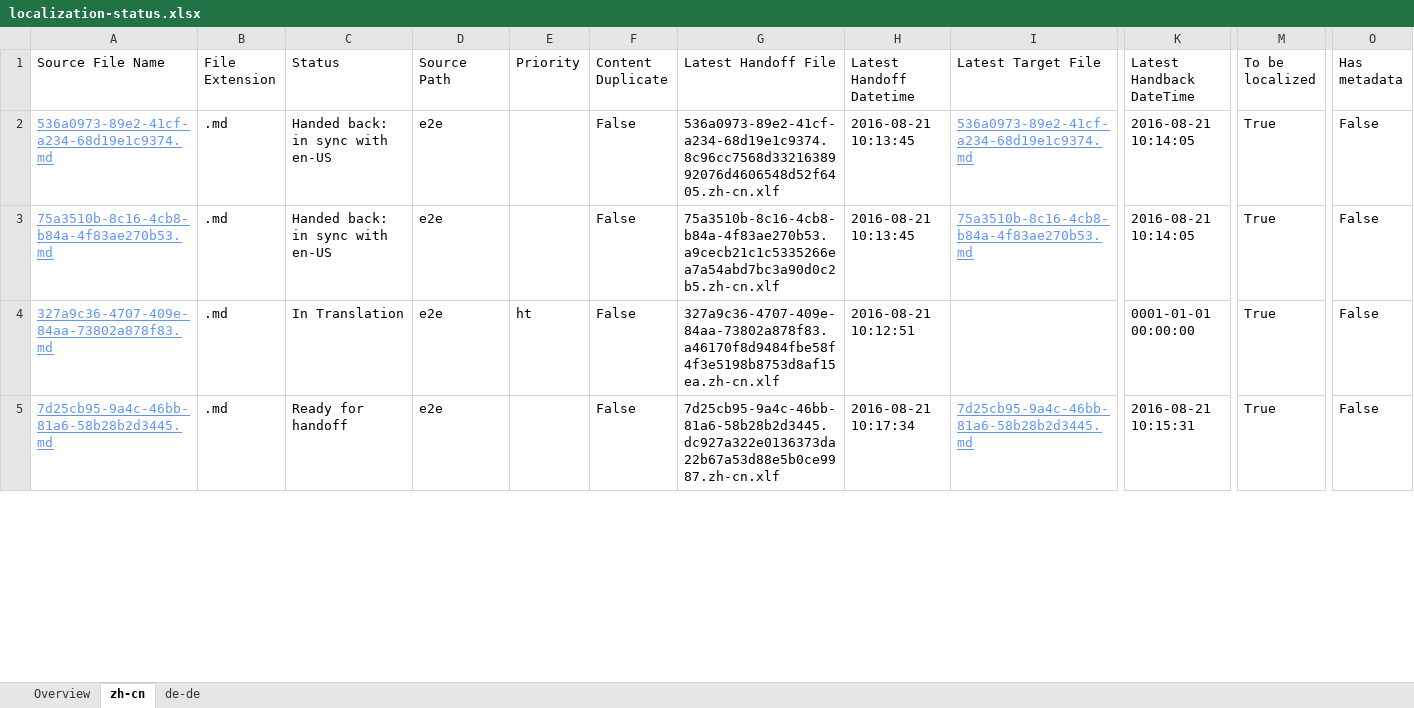
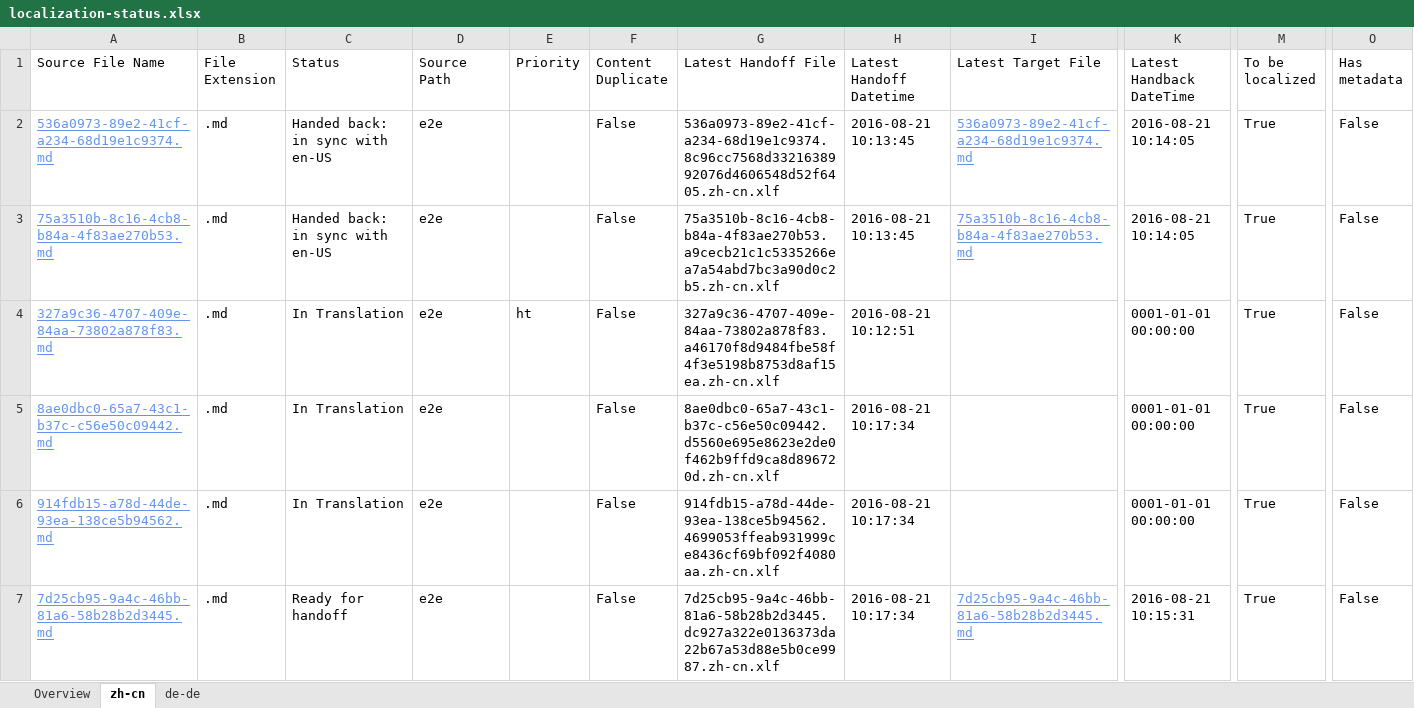
Before and after one commit to OpenLocalizationTestOrg/ol-test0-handback, an Excel workbook: ol-handback/OpenLocalizationTestOrg/ol-test0/ci/localization-status.xlsx, sheet zh-cn, drawn as a sheet; only a part is shown, gaps mark what is left out; values as stored, in another font and other column widths than the file's, no borders; table styles not drawn; rows hold the shown columns only; the diff covers the shown part only; the diff names each change by its address in the sheet, - before the commit and + after, or states it on an @@ line.

```diff
--- a/ol-handback/OpenLocalizationTestOrg/ol-test0/ci/localization-status.xlsx (sheet zh-cn)
+++ b/ol-handback/OpenLocalizationTestOrg/ol-test0/ci/localization-status.xlsx (sheet zh-cn)
+row 5: 8ae0dbc0-65a7-43c1-b37c-c56e50c09442.md | .md | In Translation | e2e |  | False | 8ae0dbc0-65a7-43c1-b37c-c56e50c09442.d5560e695e8623e2de0f462b9ffd9ca8d896720d.zh-cn.xlf | 2016-08-21 10:17:34 |  | 0001-01-01 00:00:00 | True | False
+row 6: 914fdb15-a78d-44de-93ea-138ce5b94562.md | .md | In Translation | e2e |  | False | 914fdb15-a78d-44de-93ea-138ce5b94562.4699053ffeab931999ce8436cf69bf092f4080aa.zh-cn.xlf | 2016-08-21 10:17:34 |  | 0001-01-01 00:00:00 | True | False
```
Also changed, not shown: 2 removed rows elsewhere in this sheet, sheet de-de, sheet Overview.
